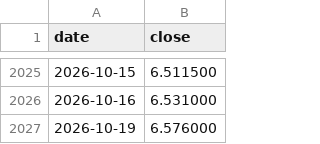
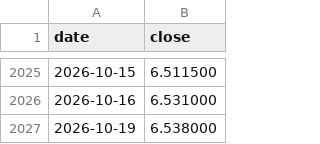
Before and after one commit to dusterjr/copper-scanner, a CSV file: data/copper_history.csv, drawn as a sheet; only a part is shown, gaps mark what is left out.

```diff
--- a/data/copper_history.csv
+++ b/data/copper_history.csv
@@ -2026,2 +2026,2 @@ date,close
 2026-10-16,6.531000
-2026-10-19,6.576000
+2026-10-19,6.538000
```
Also changed, not shown: data/log/KXCOPPERW-26OCT2317.csv, data/log/runs.csv, 2 other files.
